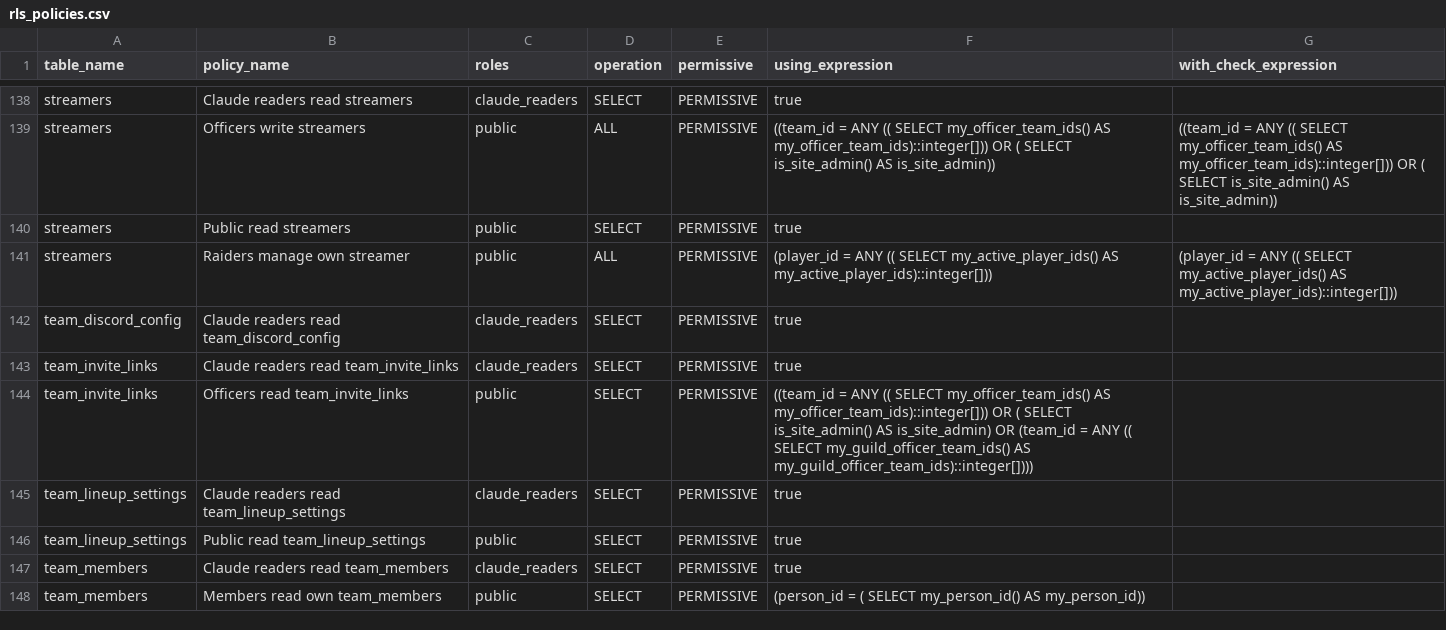
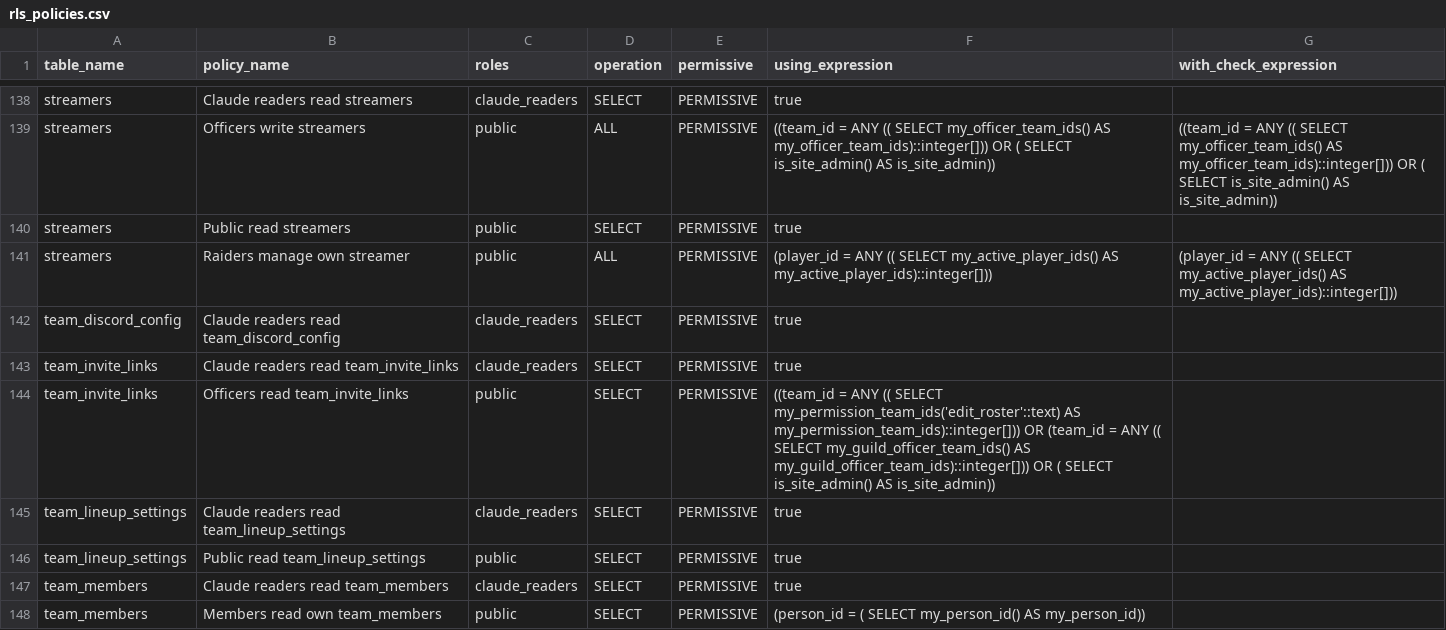
Before and after one commit to katogaming88/WGA-Raid-Hub, a CSV file: docs/rls_policies.csv, drawn as a sheet; only a part is shown, gaps mark what is left out; the diff covers the shown part only.

```diff
--- a/docs/rls_policies.csv
+++ b/docs/rls_policies.csv
@@ -171,3 +171,3 @@ team_discord_config,Claude readers read team_discord_config,claude_readers,SELEC
 team_invite_links,Claude readers read team_invite_links,claude_readers,SELECT,PERMISSIVE,true,
-team_invite_links,Officers read team_invite_links,public,SELECT,PERMISSIVE,((team_id = ANY (( SELECT my_officer_team_ids() AS my_officer_team_ids)::integer[])) OR ( SELECT is_site_admin() AS is_site_admin) OR (team_id = ANY (( SELECT my_guild_officer_team_ids() AS my_guild_officer_team_ids)::integer[]))),
+team_invite_links,Officers read team_invite_links,public,SELECT,PERMISSIVE,((team_id = ANY (( SELECT my_permission_team_ids('edit_roster'::text) AS my_permission_team_ids)::integer[])) OR (team_id = ANY (( SELECT my_guild_officer_team_ids() AS my_guild_officer_team_ids)::integer[])) OR ( SELECT is_site_admin() AS is_site_admin)),
 team_lineup_settings,Claude readers read team_lineup_settings,claude_readers,SELECT,PERMISSIVE,true,
```
Also changed, not shown: 29 edited cells elsewhere in this file, 47 other files.
